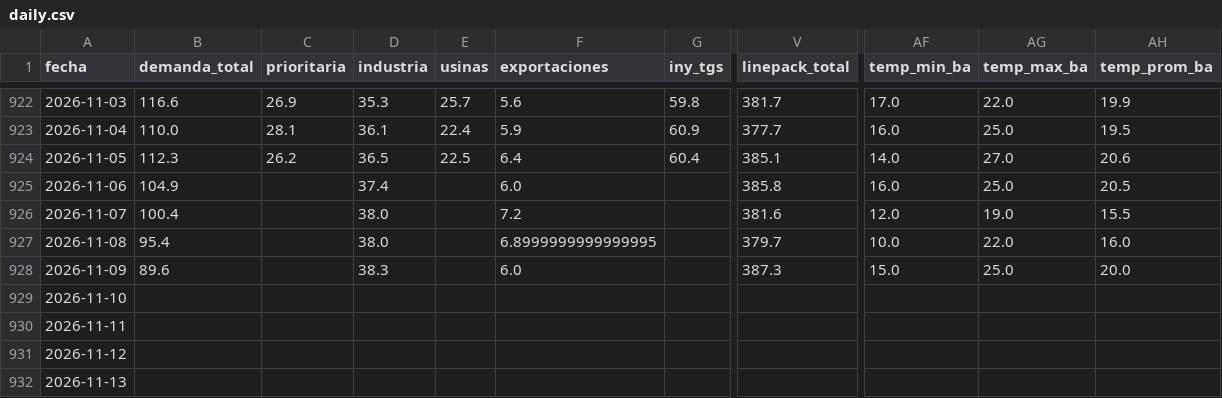
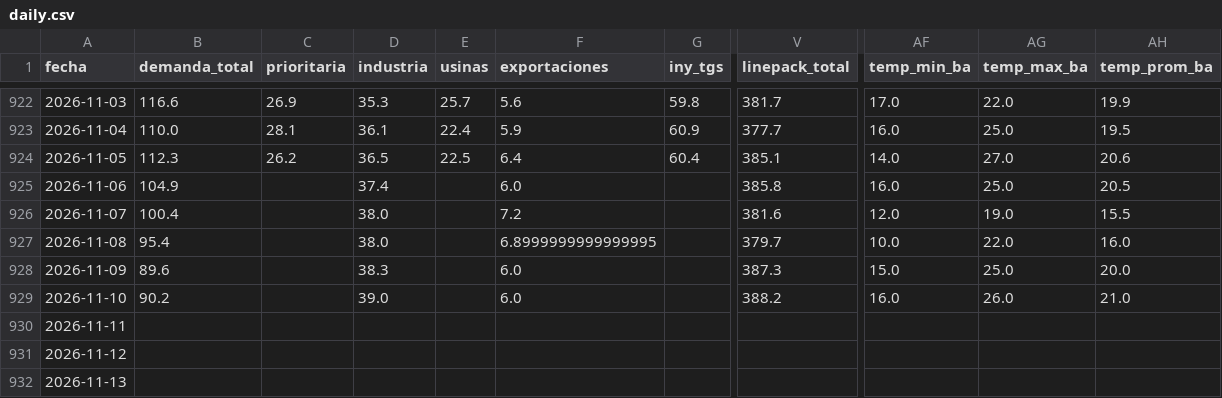
Before and after one commit to mpodeley/estado-red-gas, a CSV file: public/data/daily.csv, drawn as a sheet; only a part is shown, gaps mark what is left out; the diff names each change by its address in the sheet, - before the commit and + after, or states it on an @@ line.

```diff
--- a/public/data/daily.csv
+++ b/public/data/daily.csv
-B929 (demanda_total): (empty)
+B929 (demanda_total): 90.2
-D929 (industria): (empty)
+D929 (industria): 39.0
-F929 (exportaciones): (empty)
+F929 (exportaciones): 6.0
-V929 (linepack_total): (empty)
+V929 (linepack_total): 388.2
-AF929 (temp_min_ba): (empty)
+AF929 (temp_min_ba): 16.0
-AG929 (temp_max_ba): (empty)
+AG929 (temp_max_ba): 26.0
-AH929 (temp_prom_ba): (empty)
+AH929 (temp_prom_ba): 21.0
```
Also changed, not shown: public/data/carga_datos.csv, public/data/demand_forecast.csv, 28 other files.
